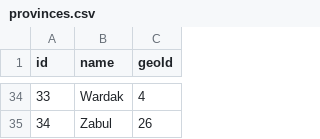
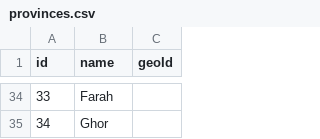
Before and after one commit to nditech/af-elections-data, a CSV file: 2004-presidential/provinces.csv, drawn as a sheet; only a part is shown, gaps mark what is left out; the diff covers the shown part only.

```diff
--- a/2004-presidential/provinces.csv
+++ b/2004-presidential/provinces.csv
@@ -34,2 +34,2 @@ id,name,geoId
-33,Wardak,4
-34,Zabul,26
+33,Farah,
+34,Ghor,
```
Also changed, not shown: 64 edited cells elsewhere in this file, 2 other files.
